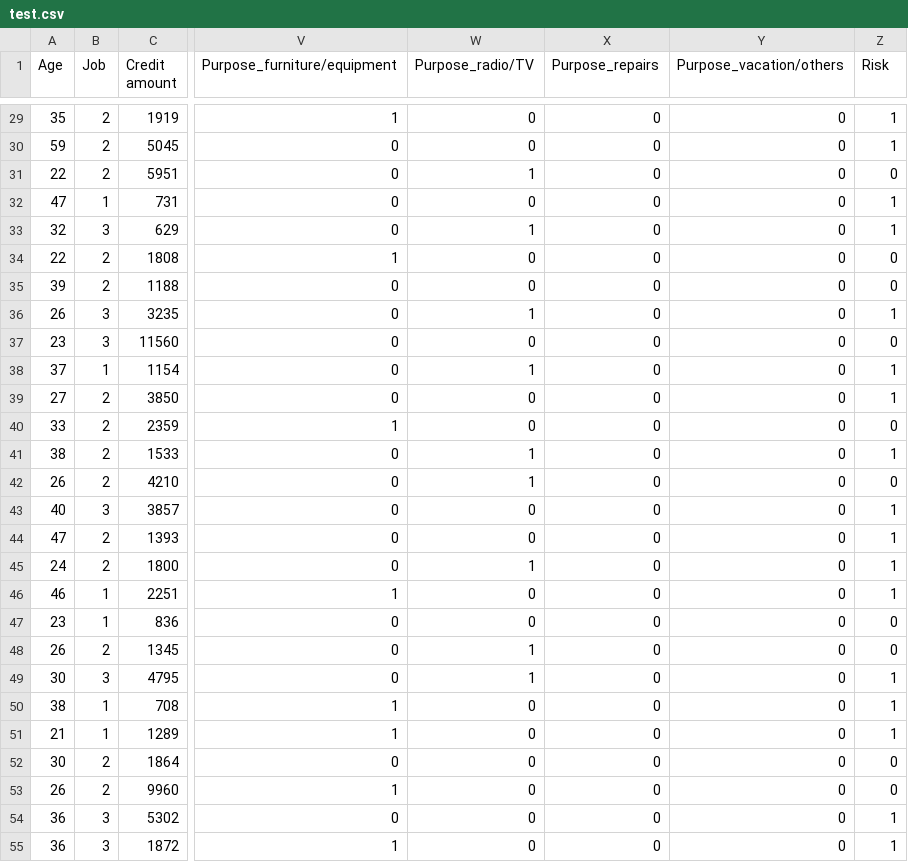
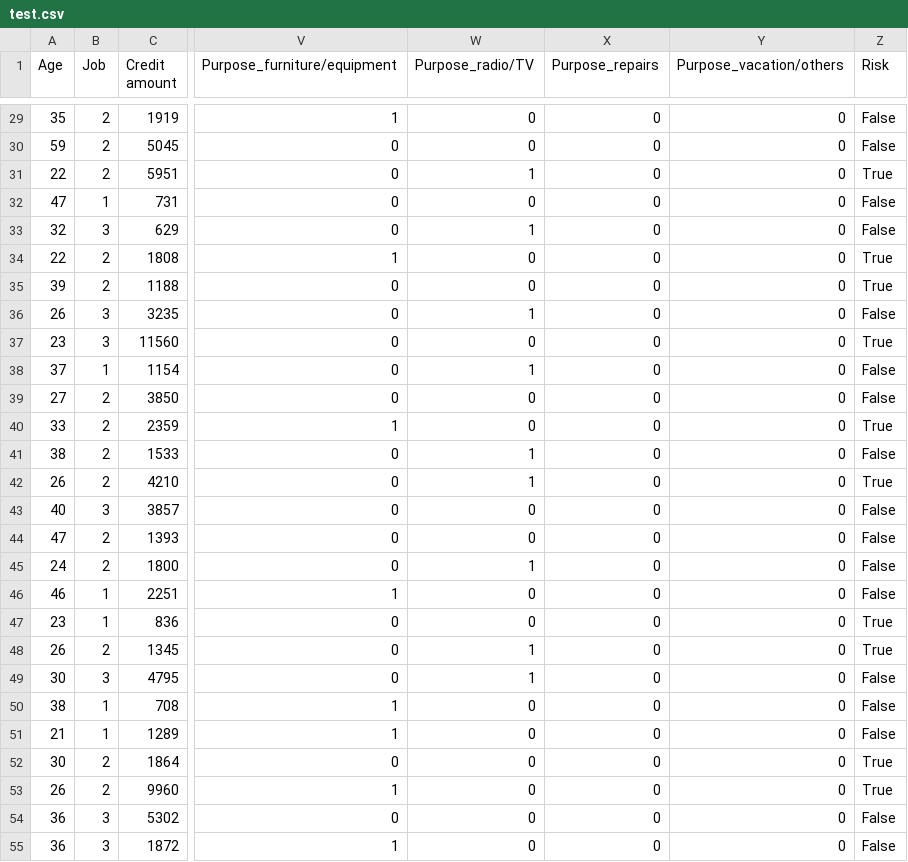
Before and after one commit to brodriguesdemiranda/XAI, a CSV file: data/test.csv, drawn as a sheet; only a part is shown, gaps mark what is left out; the diff covers the shown part only; the diff names each change by its address in the sheet, - before the commit and + after, or states it on an @@ line.

```diff
--- a/data/test.csv
+++ b/data/test.csv
-Z29:Z30 (Risk): 1
+Z29:Z30 (Risk): False
-Z31 (Risk): 0
+Z31 (Risk): True
-Z32:Z33 (Risk): 1
+Z32:Z33 (Risk): False
-Z34:Z35 (Risk): 0
+Z34:Z35 (Risk): True
-Z36 (Risk): 1
+Z36 (Risk): False
-Z37 (Risk): 0
+Z37 (Risk): True
-Z38:Z39 (Risk): 1
+Z38:Z39 (Risk): False
-Z40 (Risk): 0
+Z40 (Risk): True
-Z41 (Risk): 1
+Z41 (Risk): False
-Z42 (Risk): 0
+Z42 (Risk): True
-Z43:Z46 (Risk): 1
+Z43:Z46 (Risk): False
-Z47:Z48 (Risk): 0
+Z47:Z48 (Risk): True
-Z49:Z51 (Risk): 1
+Z49:Z51 (Risk): False
-Z52:Z53 (Risk): 0
+Z52:Z53 (Risk): True
-Z54:Z55 (Risk): 1
+Z54:Z55 (Risk): False
```
Also changed, not shown: 173 edited cells elsewhere in this file, data/encoded_dataset.csv, data/train.csv, 3 other files.
